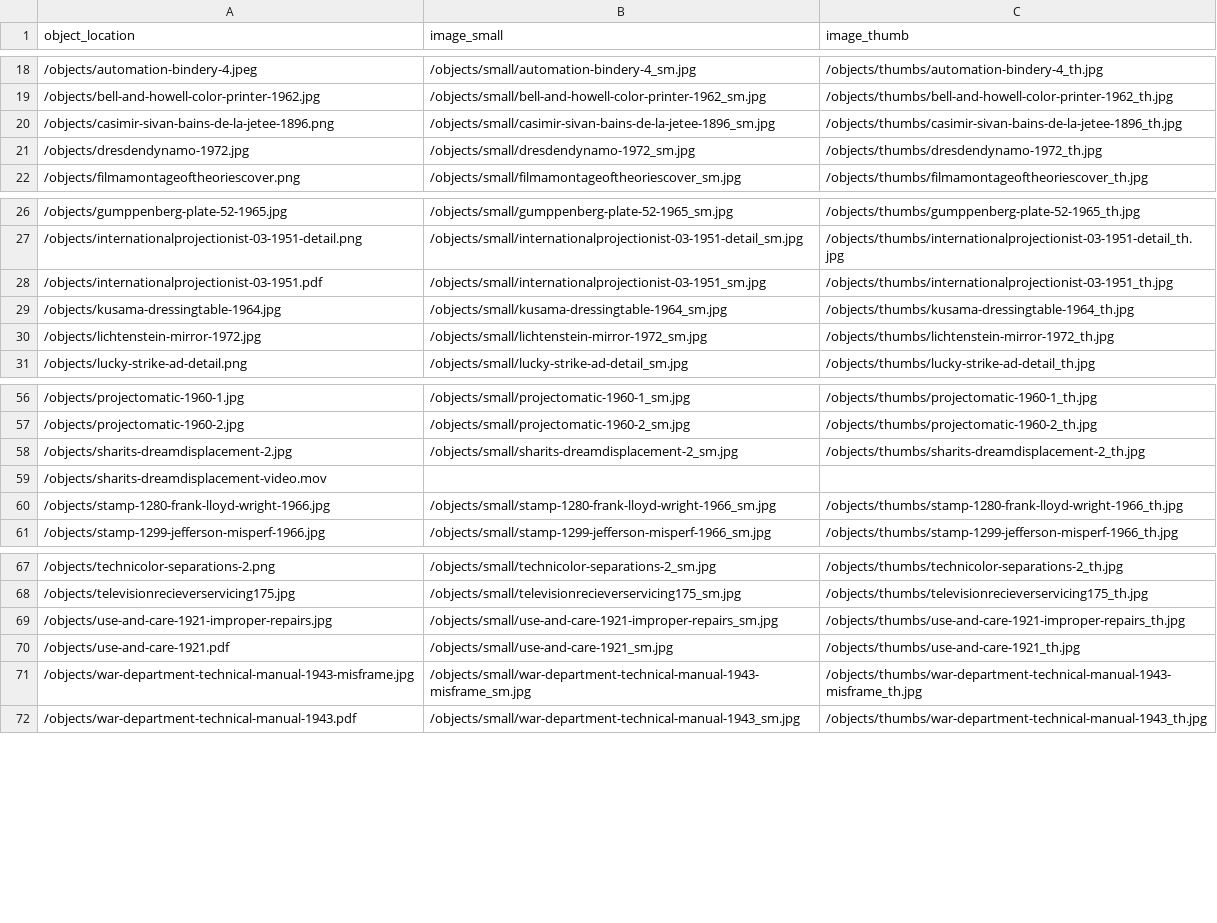
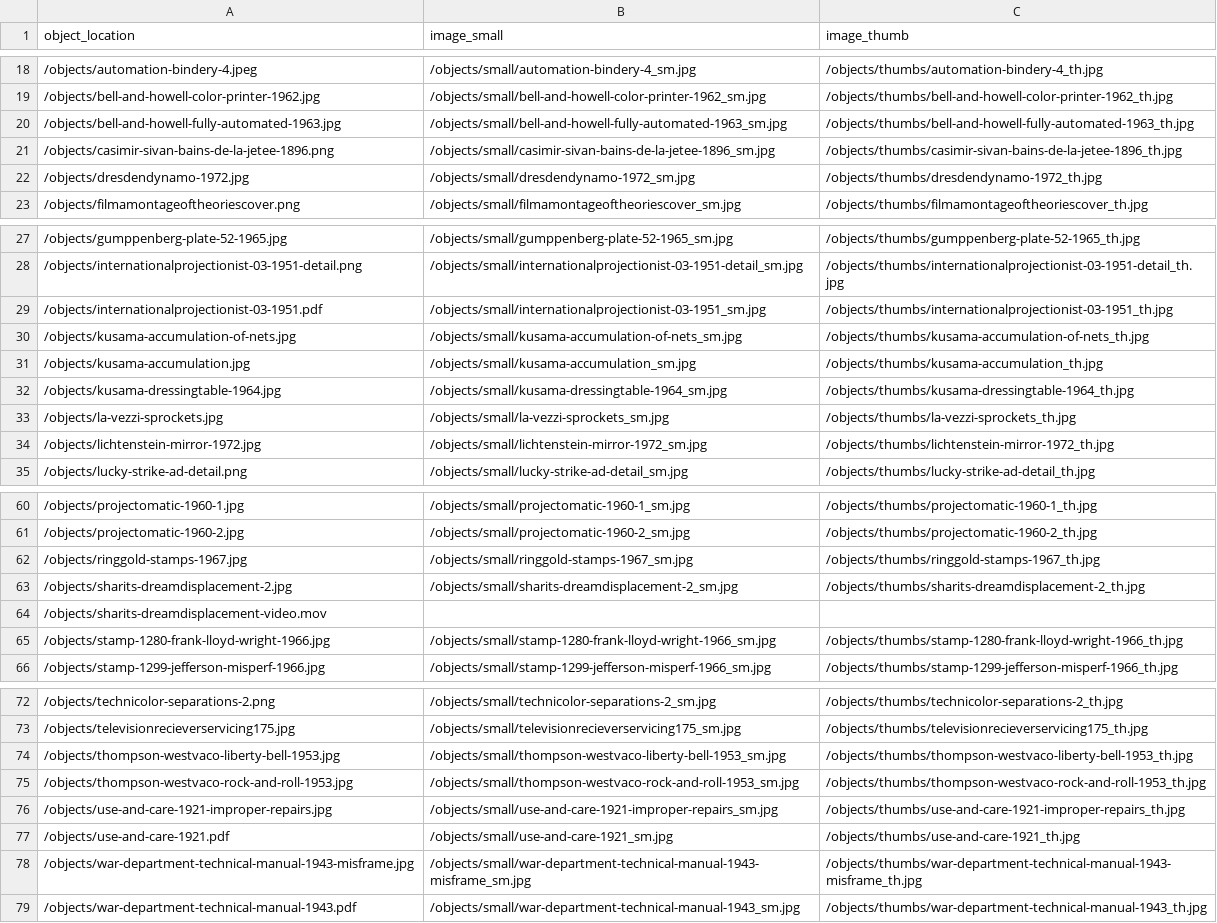
Before and after one commit to malahern/factoryforms, a CSV file: objects/object_list.csv, drawn as a sheet; only a part is shown, gaps mark what is left out.

```diff
--- a/objects/object_list.csv
+++ b/objects/object_list.csv
@@ -19,2 +19,3 @@ object_location,image_small,image_thumb
 /objects/bell-and-howell-color-printer-1962.jpg,/objects/small/bell-and-howell-color-printer-1962_sm.jpg,/objects/thumbs/bell-and-howell-color-printer-1962_th.jpg
+/objects/bell-and-howell-fully-automated-1963.jpg,/objects/small/bell-and-howell-fully-automated-1963_sm.jpg,/objects/thumbs/bell-and-howell-fully-automated-1963_th.jpg
 /objects/casimir-sivan-bains-de-la-jetee-1896.png,/objects/small/casimir-sivan-bains-de-la-jetee-1896_sm.jpg,/objects/thumbs/casimir-sivan-bains-de-la-jetee-1896_th.jpg
@@ -28,3 +29,6 @@ object_location,image_small,image_thumb
 /objects/internationalprojectionist-03-1951.pdf,/objects/small/internationalprojectionist-03-1951_sm.jpg,/objects/thumbs/internationalprojectionist-03-1951_th.jpg
+/objects/kusama-accumulation-of-nets.jpg,/objects/small/kusama-accumulation-of-nets_sm.jpg,/objects/thumbs/kusama-accumulation-of-nets_th.jpg
+/objects/kusama-accumulation.jpg,/objects/small/kusama-accumulation_sm.jpg,/objects/thumbs/kusama-accumulation_th.jpg
 /objects/kusama-dressingtable-1964.jpg,/objects/small/kusama-dressingtable-1964_sm.jpg,/objects/thumbs/kusama-dressingtable-1964_th.jpg
+/objects/la-vezzi-sprockets.jpg,/objects/small/la-vezzi-sprockets_sm.jpg,/objects/thumbs/la-vezzi-sprockets_th.jpg
 /objects/lichtenstein-mirror-1972.jpg,/objects/small/lichtenstein-mirror-1972_sm.jpg,/objects/thumbs/lichtenstein-mirror-1972_th.jpg
@@ -57,2 +61,3 @@ object_location,image_small,image_thumb
 /objects/projectomatic-1960-2.jpg,/objects/small/projectomatic-1960-2_sm.jpg,/objects/thumbs/projectomatic-1960-2_th.jpg
+/objects/ringgold-stamps-1967.jpg,/objects/small/ringgold-stamps-1967_sm.jpg,/objects/thumbs/ringgold-stamps-1967_th.jpg
 /objects/sharits-dreamdisplacement-2.jpg,/objects/small/sharits-dreamdisplacement-2_sm.jpg,/objects/thumbs/sharits-dreamdisplacement-2_th.jpg
@@ -68,2 +73,4 @@ object_location,image_small,image_thumb
 /objects/televisionrecieverservicing175.jpg,/objects/small/televisionrecieverservicing175_sm.jpg,/objects/thumbs/televisionrecieverservicing175_th.jpg
+/objects/thompson-westvaco-liberty-bell-1953.jpg,/objects/small/thompson-westvaco-liberty-bell-1953_sm.jpg,/objects/thumbs/thompson-westvaco-liberty-bell-1953_th.jpg
+/objects/thompson-westvaco-rock-and-roll-1953.jpg,/objects/small/thompson-westvaco-rock-and-roll-1953_sm.jpg,/objects/thumbs/thompson-westvaco-rock-and-roll-1953_th.jpg
 /objects/use-and-care-1921-improper-repairs.jpg,/objects/small/use-and-care-1921-improper-repairs_sm.jpg,/objects/thumbs/use-and-care-1921-improper-repairs_th.jpg
```
Also changed, not shown: _data/factory-forms-metadata.csv, 21 other files.
